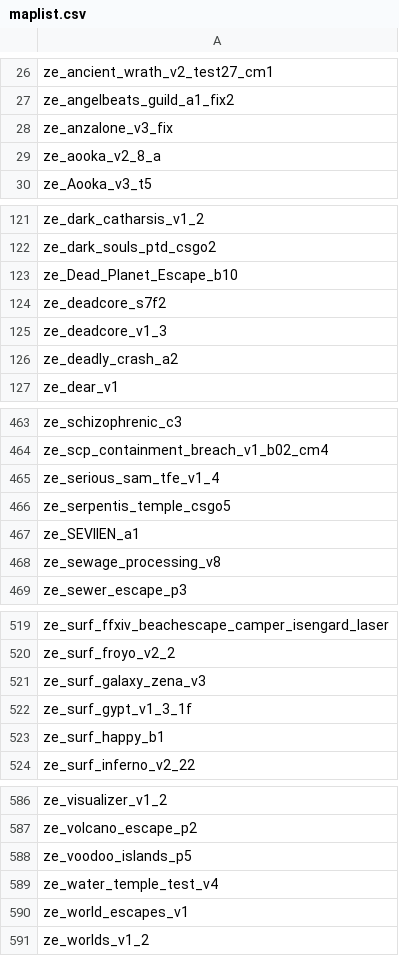
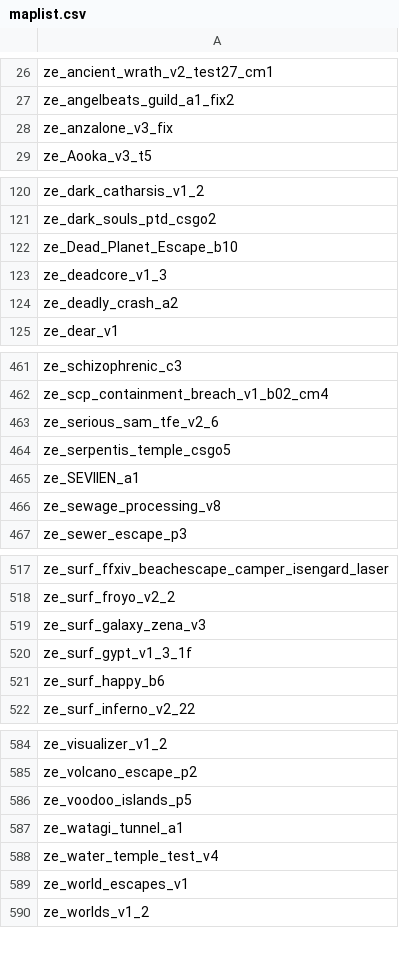
Before and after one commit to notkoen/Music-Names, a CSV file: maplist.csv, drawn as a sheet; only a part is shown, gaps mark what is left out.

```diff
--- a/maplist.csv
+++ b/maplist.csv
@@ -28,3 +28,2 @@ ze_angelbeats_guild_a1_fix2,
 ze_anzalone_v3_fix,
-ze_aooka_v2_8_a,
 ze_Aooka_v3_t5,
@@ -123,3 +122,2 @@ ze_dark_souls_ptd_csgo2,
 ze_Dead_Planet_Escape_b10,
-ze_deadcore_s7f2,
 ze_deadcore_v1_3,
@@ -464,3 +462,3 @@ ze_schizophrenic_c3,
 ze_scp_containment_breach_v1_b02_cm4,
-ze_serious_sam_tfe_v1_4,
+ze_serious_sam_tfe_v2_6,
 ze_serpentis_temple_csgo5,
@@ -522,3 +520,3 @@ ze_surf_galaxy_zena_v3,
 ze_surf_gypt_v1_3_1f,
-ze_surf_happy_b1,
+ze_surf_happy_b6,
 ze_surf_inferno_v2_22,
@@ -588,2 +586,3 @@ ze_volcano_escape_p2,
 ze_voodoo_islands_p5,
+ze_watagi_tunnel_a1,
 ze_water_temple_test_v4,
```
Also changed, not shown: 1 other file.
